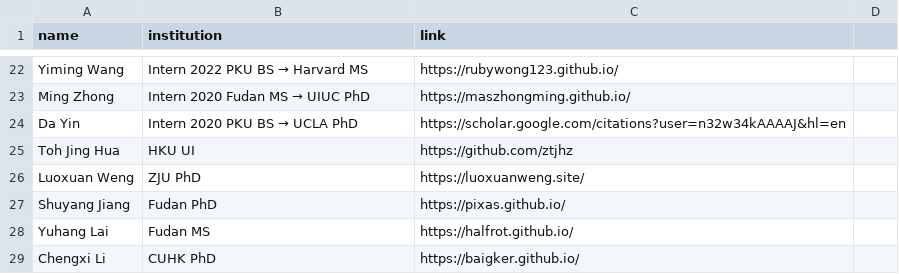
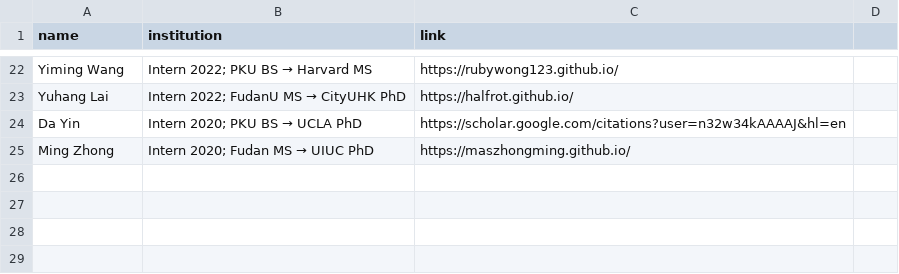
Before and after one commit to xlang-ai/xlang-ai.github.io, a CSV file: data/team/alumni.csv, drawn as a sheet; only a part is shown, gaps mark what is left out; removed rows and columns are numbered as before the commit, all else as after; the diff covers the shown part only; the diff names each change by its address in the sheet, - before the commit and + after, or states it on an @@ line.

```diff
--- a/data/team/alumni.csv
+++ b/data/team/alumni.csv
@@ B22 (institution): Intern 2022 PKU BS → Harvard MS → Intern 2022; PKU BS → Harvard MS @@
+row 23: Yuhang Lai | Intern 2022; FudanU MS → CityUHK PhD | https://halfrot.github.io/
+row 24: Da Yin | Intern 2020; PKU BS → UCLA PhD | https://scholar.google.com/citations?user=n32w34kAAAAJ&hl=en
@@ B25 (institution): Intern 2020 Fudan MS → UIUC PhD → Intern 2020; Fudan MS → UIUC PhD @@
-row 24: Da Yin | Intern 2020 PKU BS → UCLA PhD | https://scholar.google.com/citations?user=n32w34kAAAAJ&hl=en
-row 25: Toh Jing Hua | HKU UI | https://github.com/ztjhz
-row 26: Luoxuan Weng | ZJU PhD | https://luoxuanweng.site/
-row 27: Shuyang Jiang | Fudan PhD | https://pixas.github.io/
-row 28: Yuhang Lai | Fudan MS | https://halfrot.github.io/
-row 29: Chengxi Li | CUHK PhD | https://baigker.github.io/
```
Also changed, not shown: 11 added rows, 11 removed rows and 10 edited cells elsewhere in this file, data/team/graduates.csv, 2 other files.
